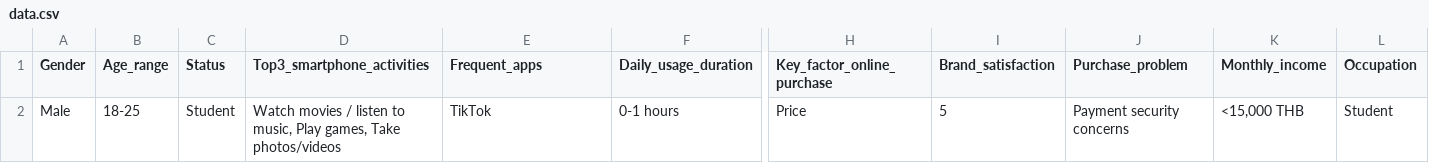
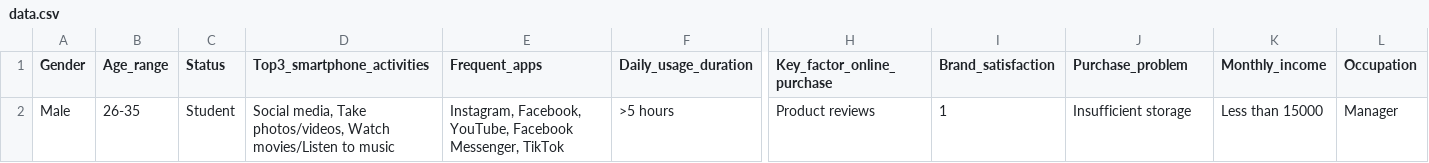
Before and after one commit to tasuke567/waka-api, a CSV file: data.csv, drawn as a sheet; only a part is shown, gaps mark what is left out; the diff names each change by its address in the sheet, - before the commit and + after, or states it on an @@ line.

Commit message:
Refactor data handling in CSV and ARFF files: remove redundant attributes, update brand listings, and enhance data consistency across datasets. Improve index.ts for better readability and streamline Java integration in the prediction process.

```diff
--- a/data.csv
+++ b/data.csv
-B2 (Age_range): 18-25
+B2 (Age_range): 26-35
-D2 (Top3_smartphone_activities): Watch movies / listen to music, Play games, Take photos/videos
+D2 (Top3_smartphone_activities): Social media, Take photos/videos, Watch movies/Listen to music
-E2 (Frequent_apps): TikTok
+E2 (Frequent_apps): Instagram, Facebook, YouTube, Facebook Messenger, TikTok
-F2 (Daily_usage_duration): 0-1 hours
+F2 (Daily_usage_duration): >5 hours
-H2 (Key_factor_online_purchase): Price
+H2 (Key_factor_online_purchase): Product reviews
-I2 (Brand_satisfaction): 5
+I2 (Brand_satisfaction): 1
-J2 (Purchase_problem): Payment security concerns
+J2 (Purchase_problem): Insufficient storage
-K2 (Monthly_income): <15,000 THB
+K2 (Monthly_income): Less than 15000
-L2 (Occupation): Student
+L2 (Occupation): Manager
```
Also changed, not shown: 9 other files.
